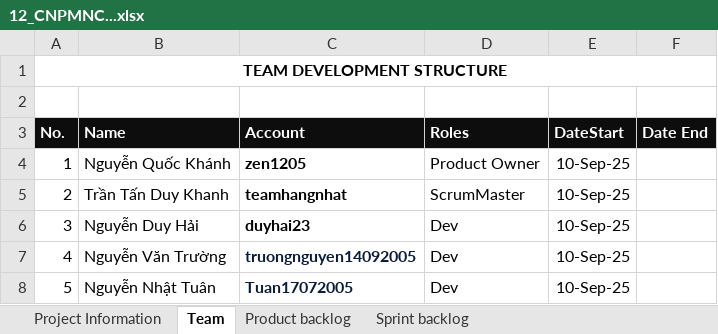
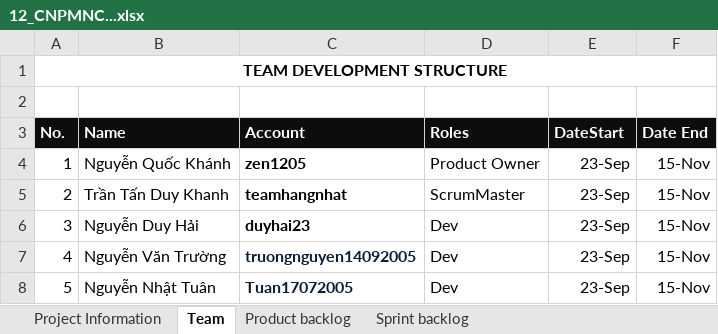
Before and after one commit to zen1205/cafe, an Excel workbook: 12_CNPMNC...xlsx, sheet Team, drawn as a sheet; values as stored, in another font and other column widths than the file's, no borders; the diff names each change by its address in the sheet, - before the commit and + after, or states it on an @@ line.

```diff
--- a/12_CNPMNC...xlsx (sheet Team)
+++ b/12_CNPMNC...xlsx (sheet Team)
-E4:E8 (DateStart): 10-Sep-25
+E4:E8 (DateStart): 23-Sep
-F4:F8 (Date End): (empty)
+F4:F8 (Date End): 15-Nov
```
Also changed, not shown: sheet Sprint backlog.
